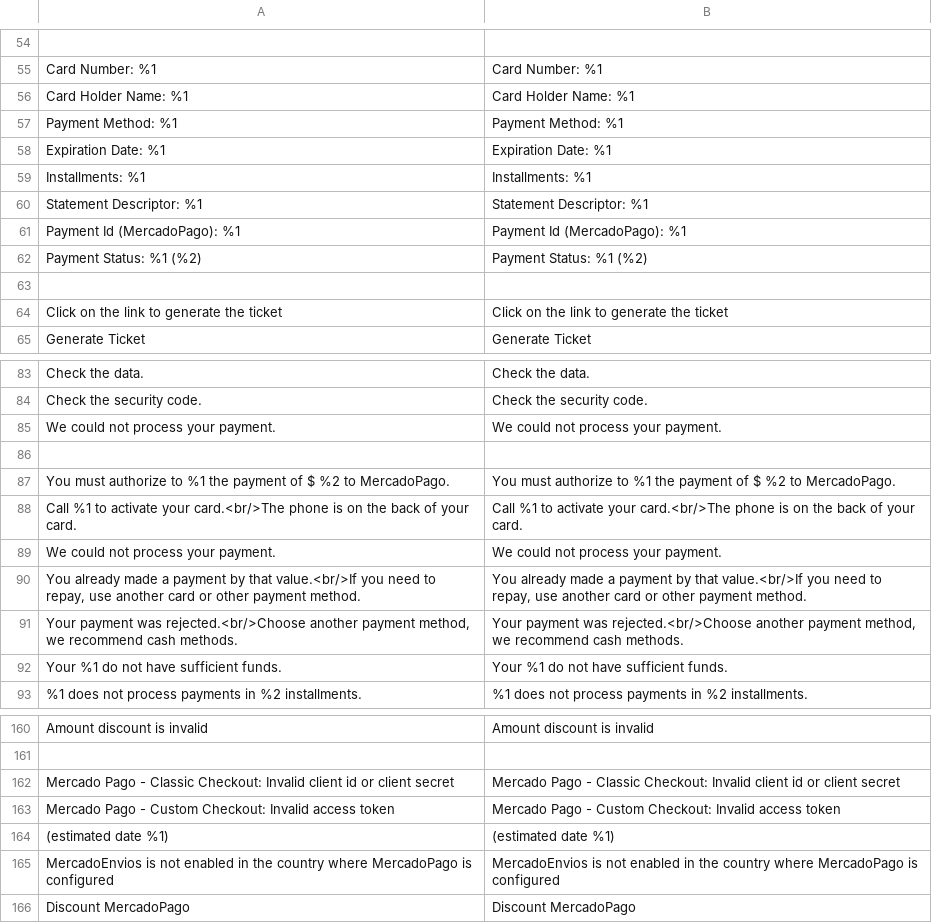
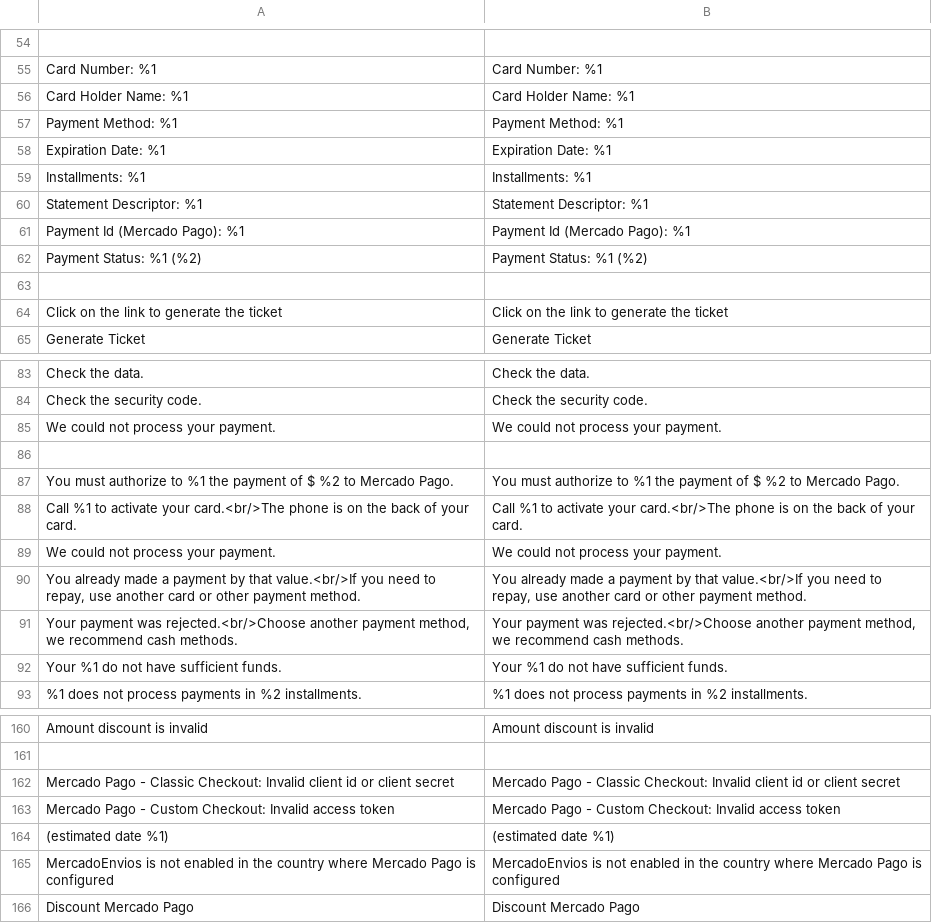
Before and after one commit to SummaSolutions/cart-magento2, a CSV file: app/code/MercadoPago/Core/i18n/en_US.csv, drawn as a sheet; only a part is shown, gaps mark what is left out; the diff covers the shown part only.

Commit message:
Change brand MercadoPago by Mercado Pago

```diff
--- a/app/code/MercadoPago/Core/i18n/en_US.csv
+++ b/app/code/MercadoPago/Core/i18n/en_US.csv
@@ -60,3 +60,3 @@
 "Statement Descriptor: %1","Statement Descriptor: %1"
-"Payment Id (MercadoPago): %1","Payment Id (MercadoPago): %1"
+"Payment Id (Mercado Pago): %1","Payment Id (Mercado Pago): %1"
 "Payment Status: %1 (%2)","Payment Status: %1 (%2)"
@@ -86,3 +86,3 @@
 
-"You must authorize to %1 the payment of $ %2 to MercadoPago.","You must authorize to %1 the payment of $ %2 to MercadoPago."
+"You must authorize to %1 the payment of $ %2 to Mercado Pago.","You must authorize to %1 the payment of $ %2 to Mercado Pago."
 "Call %1 to activate your card.<br/>The phone is on the back of your card.","Call %1 to activate your card.<br/>The phone is on the back of your card."
@@ -164,3 +164,3 @@
 "(estimated date %1)","(estimated date %1)"
-"MercadoEnvios is not enabled in the country where MercadoPago is configured", "MercadoEnvios is not enabled in the country where MercadoPago is configured"
-"Discount MercadoPago","Discount MercadoPago"
+"MercadoEnvios is not enabled in the country where Mercado Pago is configured", "MercadoEnvios is not enabled in the country where Mercado Pago is configured"
+"Discount Mercado Pago","Discount Mercado Pago"
```
Also changed, not shown: 28 edited cells elsewhere in this file, app/code/MercadoPago/Core/i18n/es_AR.csv, app/code/MercadoPago/Core/i18n/pt_BR.csv, 10 other files.
